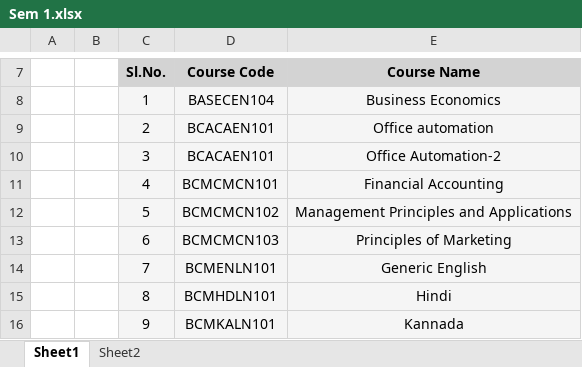
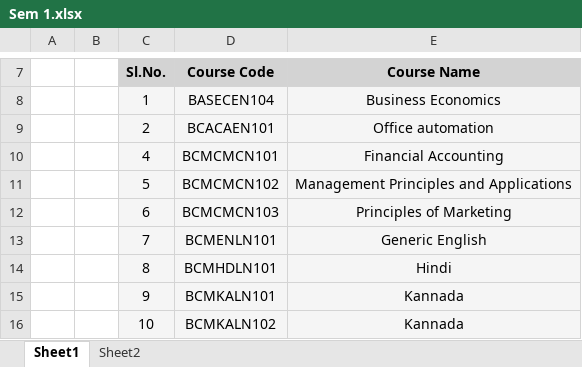
Before and after one commit to Chethan77667/Result_BBHC, an Excel workbook: 2023/BCom/Sem 1.xlsx, sheet Sheet1, drawn as a sheet; only a part is shown, gaps mark what is left out; the shorter side is filled out with more unchanged rows; values as stored, in another font and other column widths than the file's, no borders; the diff names each change by its address in the sheet, - before the commit and + after, or states it on an @@ line.

```diff
--- a/2023/BCom/Sem 1.xlsx (sheet Sheet1)
+++ b/2023/BCom/Sem 1.xlsx (sheet Sheet1)
-row 10:  |  | 3 | BCACAEN101 | Office Automation-2
```
Also changed, not shown: sheet Sheet2, 2023/BBA/Sem 1_result.xlsx, 2023/BCA/Sem 2_result.xlsx, 39 other files.
